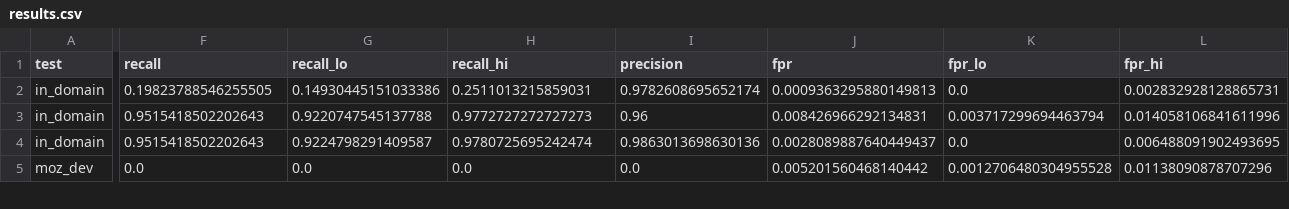
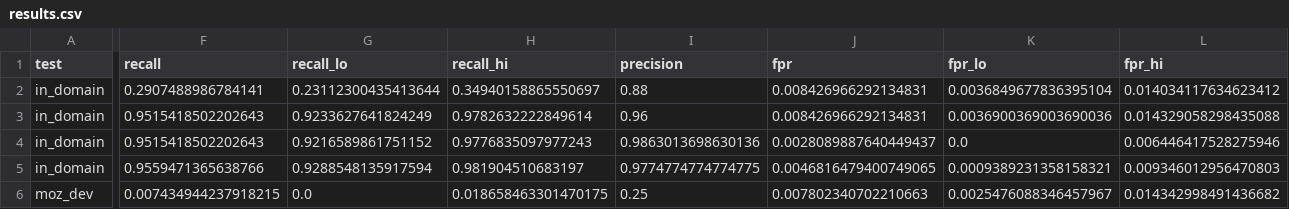
Before and after one commit to umclarence1/momoshield, a CSV file: reports/results.csv, drawn as a sheet; only a part is shown, gaps mark what is left out; addresses are those after the commit; rows hold the shown columns only; the diff covers the shown part only; the diff names each change by its address in the sheet, - before the commit and + after, or states it on an @@ line.

```diff
--- a/reports/results.csv
+++ b/reports/results.csv
-F2 (recall): 0.19823788546255505
+F2 (recall): 0.2907488986784141
-G2 (recall_lo): 0.14930445151033386
+G2 (recall_lo): 0.23112300435413644
-H2 (recall_hi): 0.2511013215859031
+H2 (recall_hi): 0.34940158865550697
-I2 (precision): 0.9782608695652174
+I2 (precision): 0.88
-J2 (fpr): 0.0009363295880149813
+J2 (fpr): 0.008426966292134831
-K2 (fpr_lo): 0.0
+K2 (fpr_lo): 0.0036849677836395104
-L2 (fpr_hi): 0.002832928128865731
+L2 (fpr_hi): 0.014034117634623412
-G3 (recall_lo): 0.9220747545137788
+G3 (recall_lo): 0.9233627641824249
-H3 (recall_hi): 0.9772727272727273
+H3 (recall_hi): 0.9782632222849614
-K3 (fpr_lo): 0.003717299694463794
+K3 (fpr_lo): 0.0036900369003690036
-L3 (fpr_hi): 0.014058106841611996
+L3 (fpr_hi): 0.014329058298435088
-G4 (recall_lo): 0.9224798291409587
+G4 (recall_lo): 0.9216589861751152
-H4 (recall_hi): 0.9780725695242474
+H4 (recall_hi): 0.9776835097977243
-L4 (fpr_hi): 0.006488091902493695
+L4 (fpr_hi): 0.006446417528275946
+row 5: in_domain | 0.9559471365638766 | 0.9288548135917594 | 0.981904510683197 | 0.9774774774774775 | 0.0046816479400749065 | 0.0009389231358158321 | 0.009346012956470803
-F6 (recall): 0.0
+F6 (recall): 0.007434944237918215
-H6 (recall_hi): 0.0
+H6 (recall_hi): 0.018658463301470175
-I6 (precision): 0.0
+I6 (precision): 0.25
-J6 (fpr): 0.005201560468140442
+J6 (fpr): 0.007802340702210663
-K6 (fpr_lo): 0.0012706480304955528
+K6 (fpr_lo): 0.0025476088346457967
-L6 (fpr_hi): 0.01138090878707296
+L6 (fpr_hi): 0.014342998491436682
```
Also changed, not shown: 3 added rows and 41 edited cells elsewhere in this file, 20 other files.
